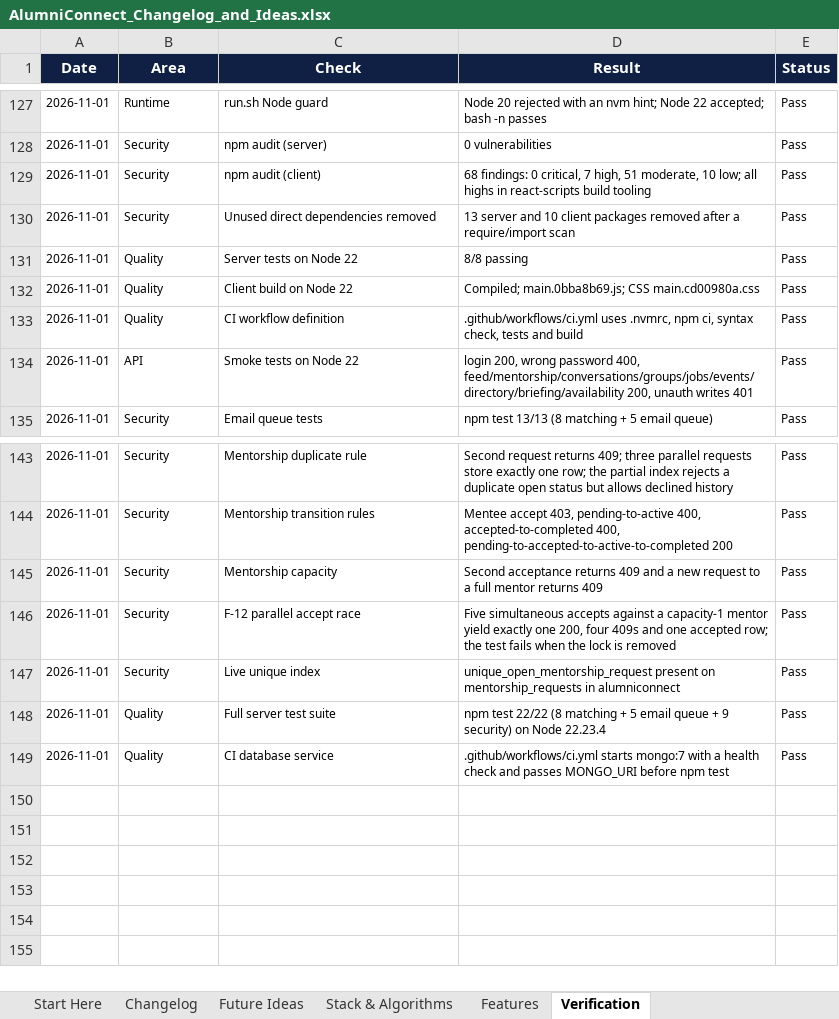
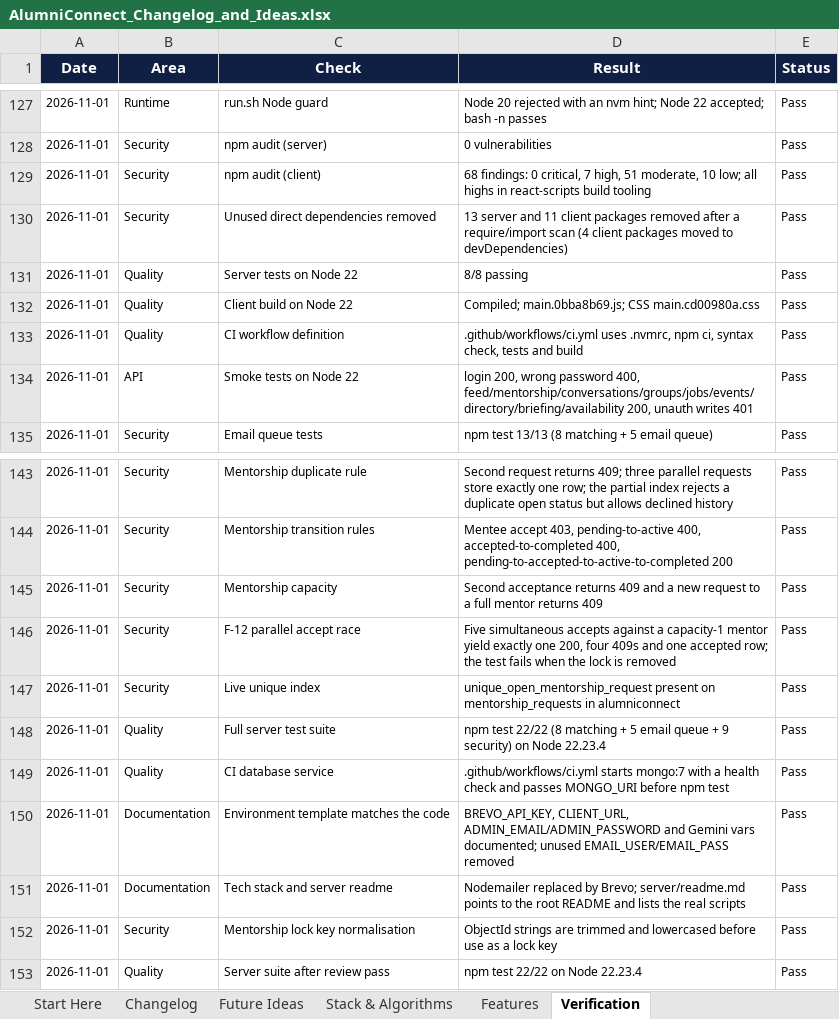
Before and after one commit to sathvikboina/alucon, an Excel workbook: AlumniConnect_Changelog_and_Ideas.xlsx, sheet Verification, drawn as a sheet; only a part is shown, gaps mark what is left out; values as stored, in another font and other column widths than the file's, no borders; the diff names each change by its address in the sheet, - before the commit and + after, or states it on an @@ line.

Commit message:
Review pass: align docs with Brevo and the Node 22 setup
- Document BREVO_API_KEY, CLIENT_URL, ADMIN_EMAIL/PASSWORD and the
  optional Gemini keys; drop the unused EMAIL_USER/EMAIL_PASS entries.
- Replace the Nodemailer tech-stack entry with Brevo and rewrite the
  server readme to point at the root setup guide.
- Correct the F-36 verification row to 11 removed client packages.
- Trim and lowercase the mentorship lock key so differently-cased
  ObjectId strings share one lock.

```diff
--- a/AlumniConnect_Changelog_and_Ideas.xlsx (sheet Verification)
+++ b/AlumniConnect_Changelog_and_Ideas.xlsx (sheet Verification)
-D130 (Result): …server and 10 client packages removed after a require/import scan
+D130 (Result): …server and 11 client packages removed after a require/import scan (4 client packages moved to devDependencies)
+row 150: 2026-11-01 | Documentation | Environment template matches the code | BREVO_API_KEY, CLIENT_URL, ADMIN_EMAIL/ADMIN_PASSWORD and Gemini vars documented; unused EMAIL_USER/EMAIL_PASS removed | Pass
+row 151: 2026-11-01 | Documentation | Tech stack and server readme | Nodemailer replaced by Brevo; server/readme.md points to the root README and lists the real scripts | Pass
+row 152: 2026-11-01 | Security | Mentorship lock key normalisation | ObjectId strings are trimmed and lowercased before use as a lock key | Pass
+row 153: 2026-11-01 | Quality | Server suite after review pass | npm test 22/22 on Node 22.23.4 | Pass
```
Also changed, not shown: sheet Changelog, 4 other files.
